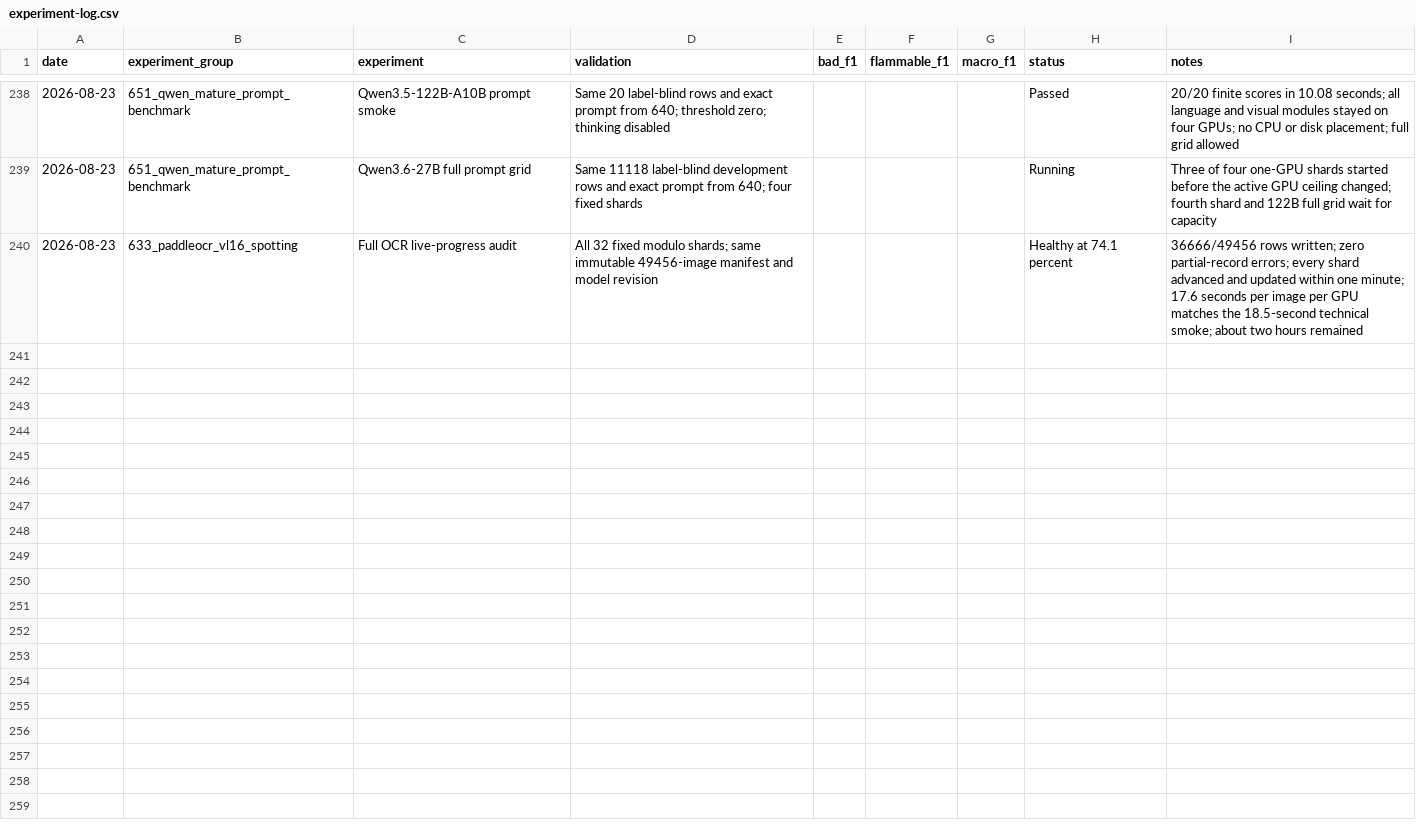
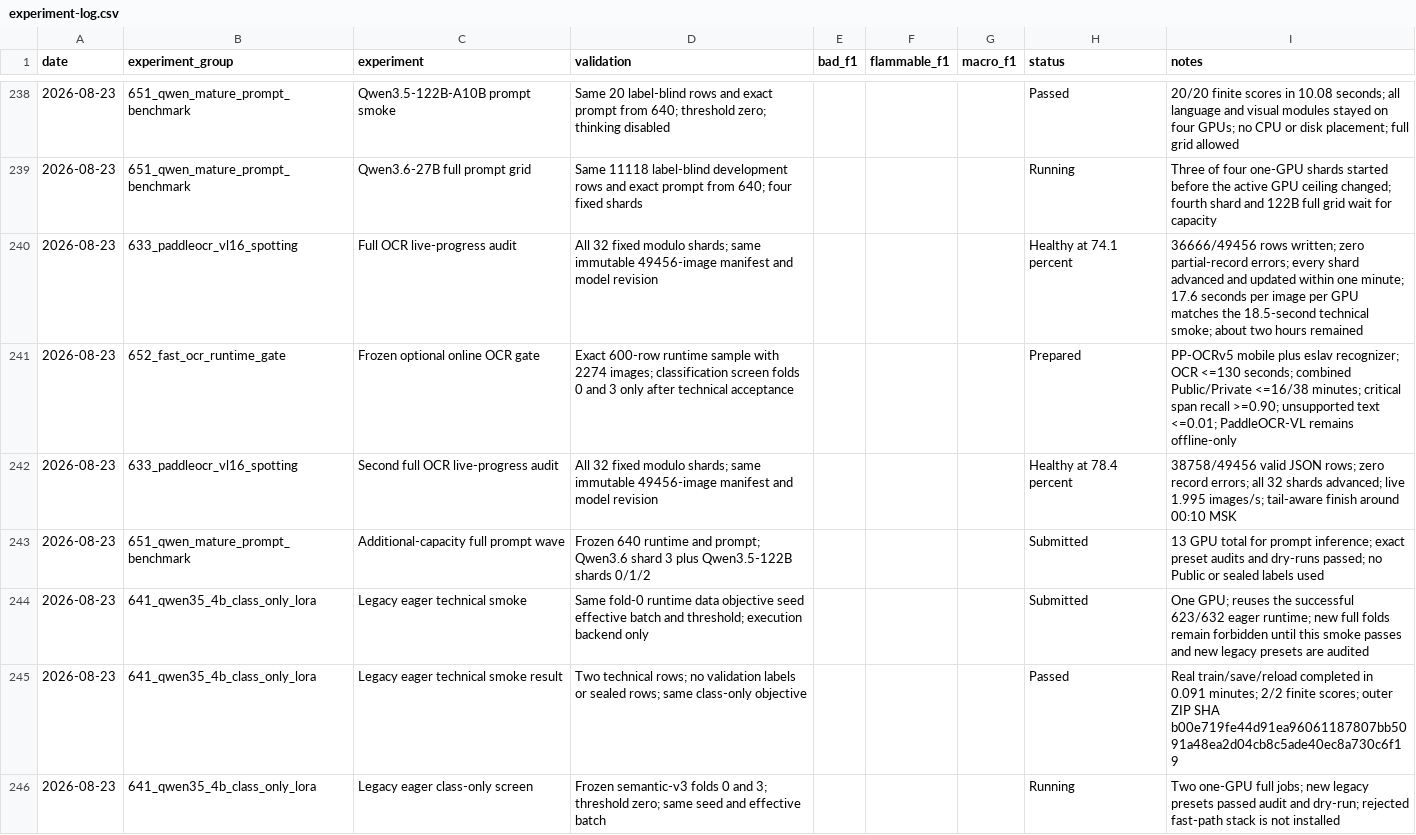
Before and after one commit to triflt/ecup-2026-quality, a CSV file: reports/experiment-log.csv, drawn as a sheet; only a part is shown, gaps mark what is left out.

Commit message:
research: launch scale grid and freeze OCR runtime policy

```diff
--- a/reports/experiment-log.csv
+++ b/reports/experiment-log.csv
@@ -240 +240,7 @@ date,experiment_group,experiment,validation,bad_f1,flammable_f1,macro_f1,status,
 2026-08-23,633_paddleocr_vl16_spotting,Full OCR live-progress audit,"All 32 fixed modulo shards; same immutable 49456-image manifest and model revision",,,,Healthy at 74.1 percent,"36666/49456 rows written; zero partial-record errors; every shard advanced and updated within one minute; 17.6 seconds per image per GPU matches the 18.5-second technical smoke; about two hours remained"
+2026-08-23,652_fast_ocr_runtime_gate,Frozen optional online OCR gate,"Exact 600-row runtime sample with 2274 images; classification screen folds 0 and 3 only after technical acceptance",,,,Prepared,"PP-OCRv5 mobile plus eslav recognizer; OCR <=130 seconds; combined Public/Private <=16/38 minutes; critical span recall >=0.90; unsupported text <=0.01; PaddleOCR-VL remains offline-only"
+2026-08-23,633_paddleocr_vl16_spotting,Second full OCR live-progress audit,"All 32 fixed modulo shards; same immutable 49456-image manifest and model revision",,,,Healthy at 78.4 percent,"38758/49456 valid JSON rows; zero record errors; all 32 shards advanced; live 1.995 images/s; tail-aware finish around 00:10 MSK"
+2026-08-23,651_qwen_mature_prompt_benchmark,Additional-capacity full prompt wave,"Frozen 640 runtime and prompt; Qwen3.6 shard 3 plus Qwen3.5-122B shards 0/1/2",,,,Submitted,"13 GPU total for prompt inference; exact preset audits and dry-runs passed; no Public or sealed labels used"
+2026-08-23,641_qwen35_4b_class_only_lora,Legacy eager technical smoke,"Same fold-0 runtime data objective seed effective batch and threshold; execution backend only",,,,Submitted,"One GPU; reuses the successful 623/632 eager runtime; new full folds remain forbidden until this smoke passes and new legacy presets are audited"
+2026-08-23,641_qwen35_4b_class_only_lora,Legacy eager technical smoke result,"Two technical rows; no validation labels or sealed rows; same class-only objective",,,,Passed,"Real train/save/reload completed in 0.091 minutes; 2/2 finite scores; outer ZIP SHA b00e719fe44d91ea96061187807bb5091a48ea2d04cb8c5ade40ec8a730c6f19"
+2026-08-23,641_qwen35_4b_class_only_lora,Legacy eager class-only screen,"Frozen semantic-v3 folds 0 and 3; threshold zero; same seed and effective batch",,,,Running,"Two one-GPU full jobs; new legacy presets passed audit and dry-run; rejected fast-path stack is not installed"
```
Also changed, not shown: reports/hypothesis-board.csv, reports/semantic-v3-leaderboard.csv, 33 other files.
